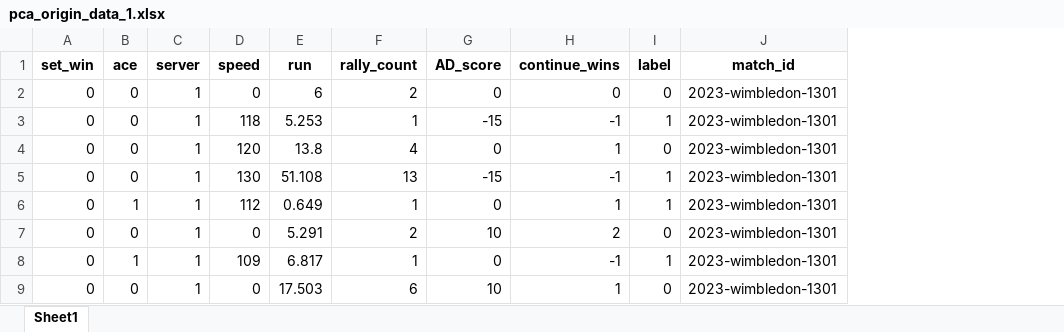
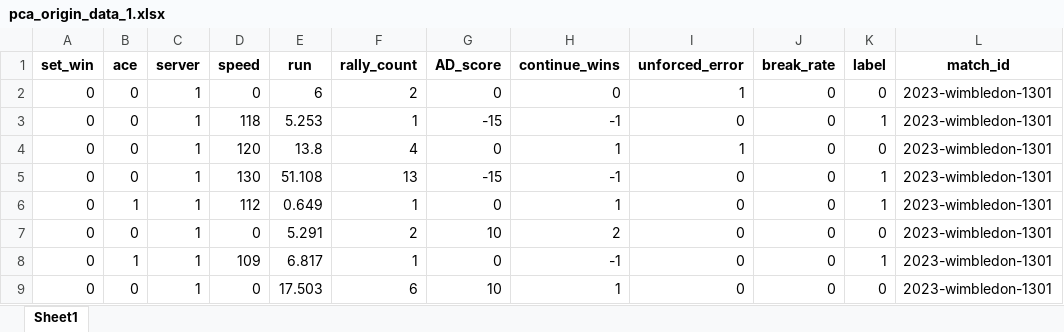
Before and after one commit to HangLee21/MathModeling, an Excel workbook: data/pca_origin_data_1.xlsx, sheet Sheet1, drawn as a sheet; only a part is shown; values as stored, in another font and other column widths than the file's, no borders; the diff names each change by its address in the sheet, - before the commit and + after, or states it on an @@ line.

```diff
--- a/data/pca_origin_data_1.xlsx (sheet Sheet1)
+++ b/data/pca_origin_data_1.xlsx (sheet Sheet1)
+column I (unforced_error), rows 2-9: 1 | 0 | 1 | 0 | 0 | 0 | 0 | 0
+column J (break_rate), rows 2-9: all 0
```
Also changed, not shown: data/momentum_1.xlsx, data/momentum_2.xlsx, 12 other files.
